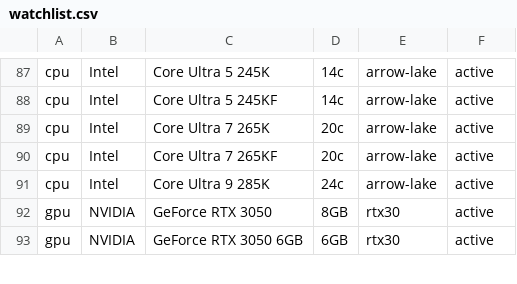
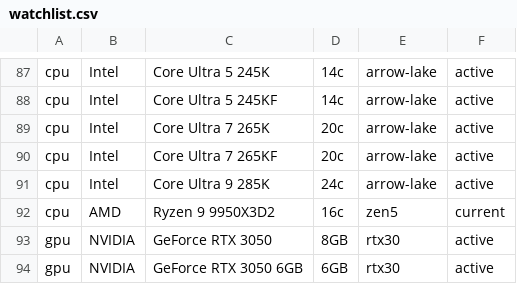
Before and after one commit to 2ndtlmining/Trackaroo, a CSV file: db/watchlist.csv, drawn as a sheet; only a part is shown, gaps mark what is left out; the diff names each change by its address in the sheet, - before the commit and + after, or states it on an @@ line.

Commit message:
added support

```diff
--- a/db/watchlist.csv
+++ b/db/watchlist.csv
+row 92: cpu | AMD | Ryzen 9 9950X3D2 | 16c | zen5 | current
```
